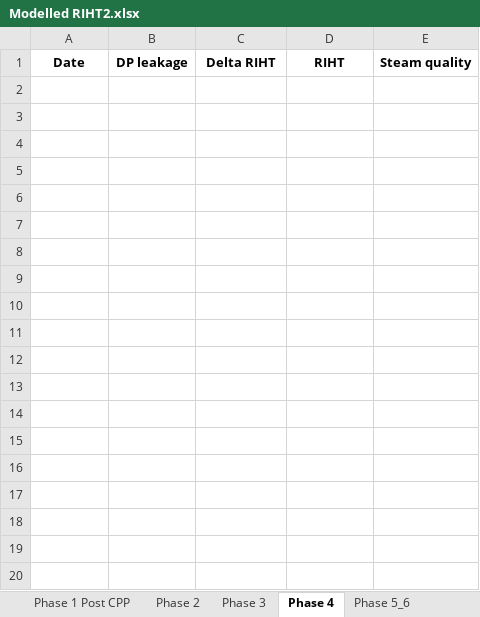
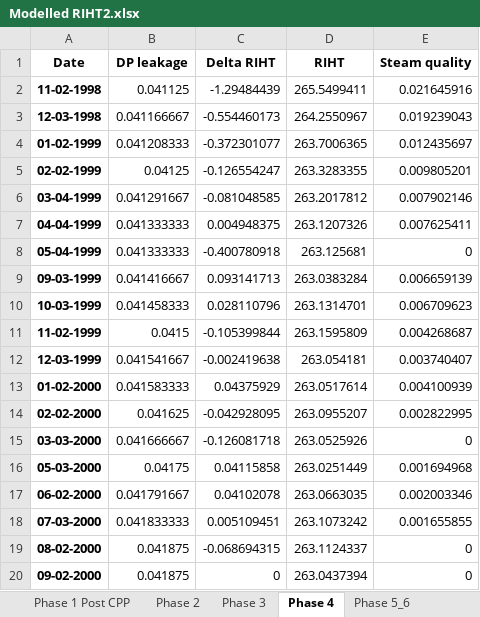
Before and after one commit to OlgaPalazhchenko/FAC-Activation-Model, an Excel workbook: FACModel/Modelled RIHT2.xlsx, sheet Phase 4, drawn as a sheet; only a part is shown; values as stored, in another font and other column widths than the file's, no borders; the diff covers the shown part only; the diff names each change by its address in the sheet, - before the commit and + after, or states it on an @@ line.

```diff
--- a/FACModel/Modelled RIHT2.xlsx (sheet Phase 4)
+++ b/FACModel/Modelled RIHT2.xlsx (sheet Phase 4)
+row 2: 11-02-1998 | 0.041125 | -1.29484439 | 265.5499411 | 0.021645916
+row 3: 12-03-1998 | 0.041166667 | -0.554460173 | 264.2550967 | 0.019239043
+row 4: 01-02-1999 | 0.041208333 | -0.372301077 | 263.7006365 | 0.012435697
+row 5: 02-02-1999 | 0.04125 | -0.126554247 | 263.3283355 | 0.009805201
+row 6: 03-04-1999 | 0.041291667 | -0.081048585 | 263.2017812 | 0.007902146
+row 7: 04-04-1999 | 0.041333333 | 0.004948375 | 263.1207326 | 0.007625411
+row 8: 05-04-1999 | 0.041333333 | -0.400780918 | 263.125681 | 0
+row 9: 09-03-1999 | 0.041416667 | 0.093141713 | 263.0383284 | 0.006659139
+row 10: 10-03-1999 | 0.041458333 | 0.028110796 | 263.1314701 | 0.006709623
+row 11: 11-02-1999 | 0.0415 | -0.105399844 | 263.1595809 | 0.004268687
+row 12: 12-03-1999 | 0.041541667 | -0.002419638 | 263.054181 | 0.003740407
+row 13: 01-02-2000 | 0.041583333 | 0.04375929 | 263.0517614 | 0.004100939
+row 14: 02-02-2000 | 0.041625 | -0.042928095 | 263.0955207 | 0.002822995
+row 15: 03-03-2000 | 0.041666667 | -0.126081718 | 263.0525926 | 0
+row 16: 05-03-2000 | 0.04175 | 0.04115858 | 263.0251449 | 0.001694968
+row 17: 06-02-2000 | 0.041791667 | 0.04102078 | 263.0663035 | 0.002003346
+row 18: 07-03-2000 | 0.041833333 | 0.005109451 | 263.1073242 | 0.001655855
+row 19: 08-02-2000 | 0.041875 | -0.068694315 | 263.1124337 | 0
+row 20: 09-02-2000 | 0.041875 | 0 | 263.0437394 | 0
```
Also changed, not shown: 90 added rows elsewhere in this sheet, sheet Phase 1 Pre CPP, sheet Phase 1 Post CPP, sheet Phase 5_6, sheet Phase 2, sheet Phase 3, sheet Phase 7, FACModel/PLNGS_Power.xlsx, 6 other files.
